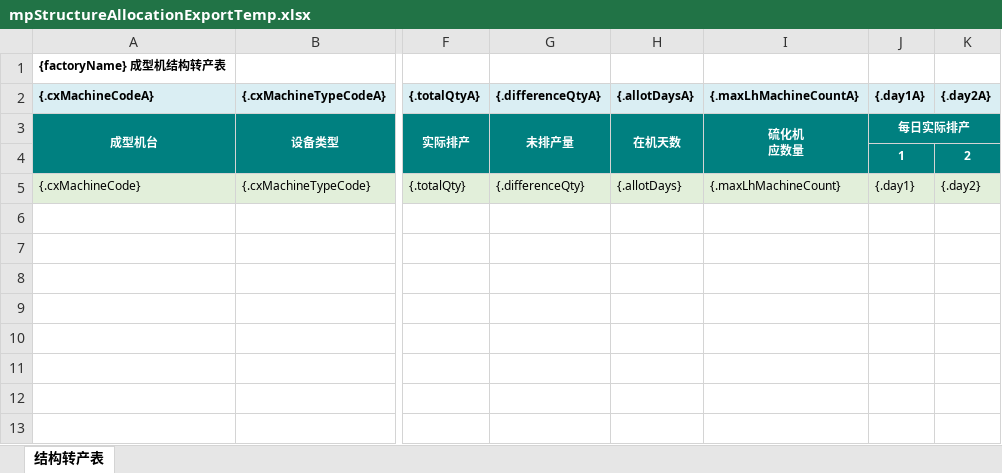
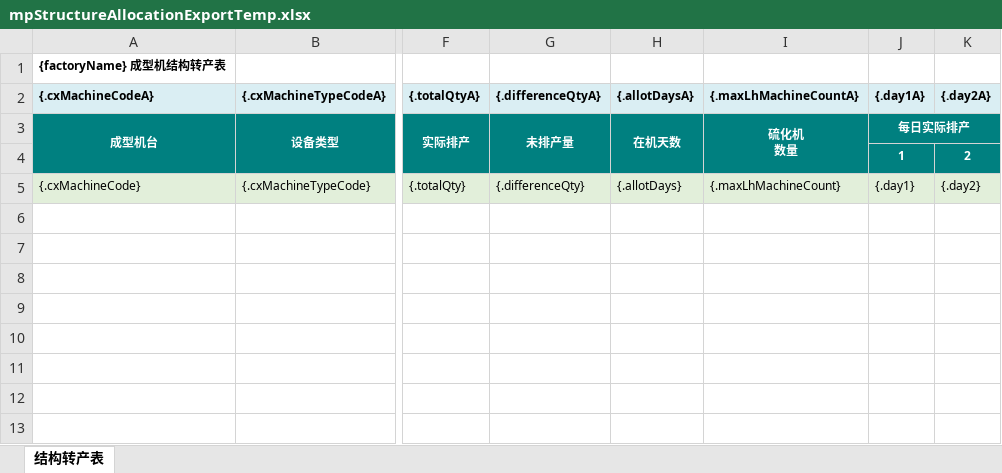
Before and after one commit to Jason0835/aps-lh-parent-gpt, an Excel workbook: APS-Modules/aps-mp/src/main/resources/excelModel/mpStructureAllocationExportTemp.xlsx, sheet 结构转产表, drawn as a sheet; only a part is shown, gaps mark what is left out; values as stored, in another font and other column widths than the file's, no borders; ↵ is a line break in a cell; the diff names each change by its address in the sheet, - before the commit and + after, or states it on an @@ line.

```diff
--- a/APS-Modules/aps-mp/src/main/resources/excelModel/mpStructureAllocationExportTemp.xlsx (sheet 结构转产表)
+++ b/APS-Modules/aps-mp/src/main/resources/excelModel/mpStructureAllocationExportTemp.xlsx (sheet 结构转产表)
-I3 ({.maxLhMachineCountA}): 硫化机 ↵ 应数量
+I3 ({.maxLhMachineCountA}): 硫化机 ↵ 数量
```
Also changed, not shown: 1 other file.
